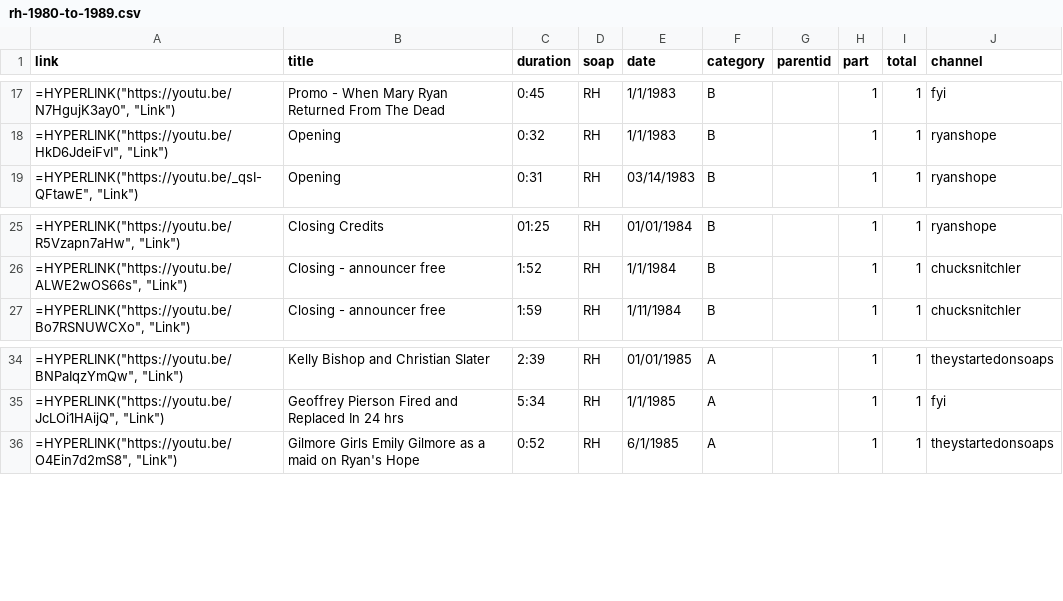
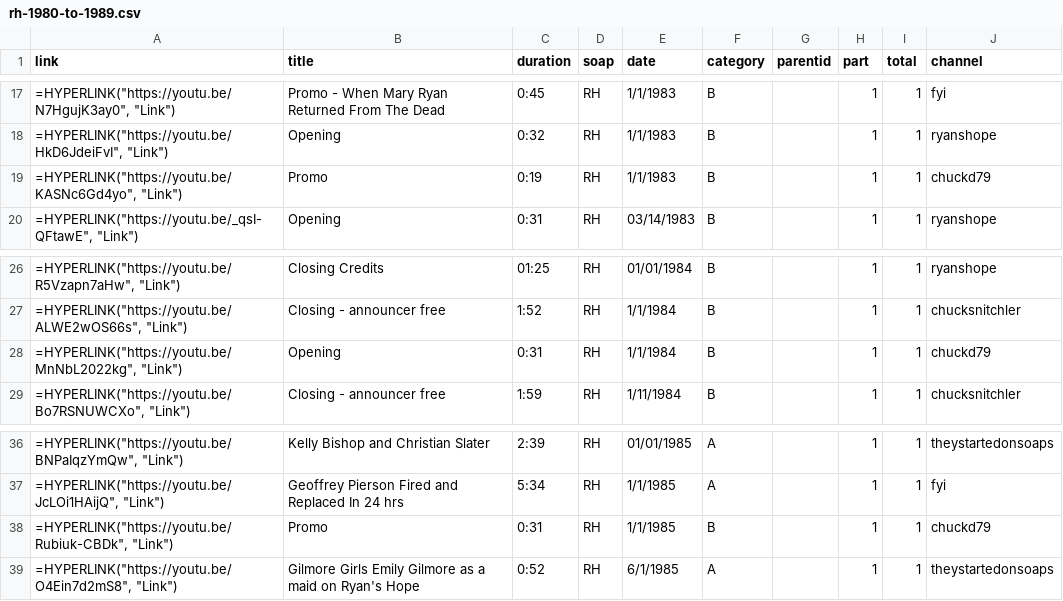
Before and after one commit to HamiltonBernique/SoapJack, a CSV file: RH/rh-1980-to-1989.csv, drawn as a sheet; only a part is shown, gaps mark what is left out; the diff names each change by its address in the sheet, - before the commit and + after, or states it on an @@ line.

```diff
--- a/RH/rh-1980-to-1989.csv
+++ b/RH/rh-1980-to-1989.csv
+row 19: =HYPERLINK("https://youtu.be/KASNc6Gd4yo", "Link") | Promo | 0:19 | RH | 1/1/1983 | B |  | 1 | 1 | chuckd79
+row 28: =HYPERLINK("https://youtu.be/MnNbL2022kg", "Link") | Opening | 0:31 | RH | 1/1/1984 | B |  | 1 | 1 | chuckd79
+row 38: =HYPERLINK("https://youtu.be/Rubiuk-CBDk", "Link") | Promo | 0:31 | RH | 1/1/1985 | B |  | 1 | 1 | chuckd79
```
Also changed, not shown: RH/rh-1979-and-earlier.csv, SB/sb-1980-to-1989.csv, 9 other files.
